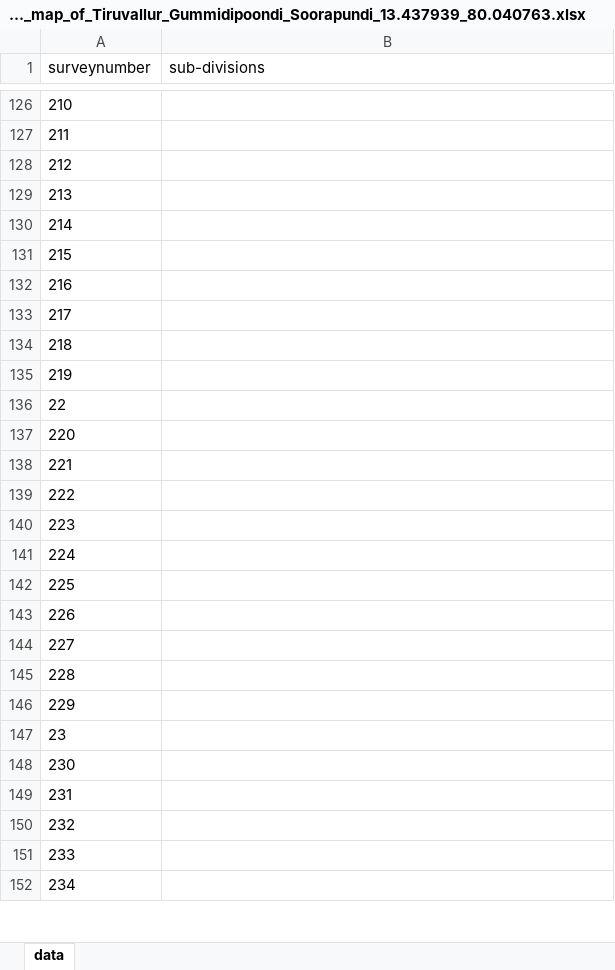
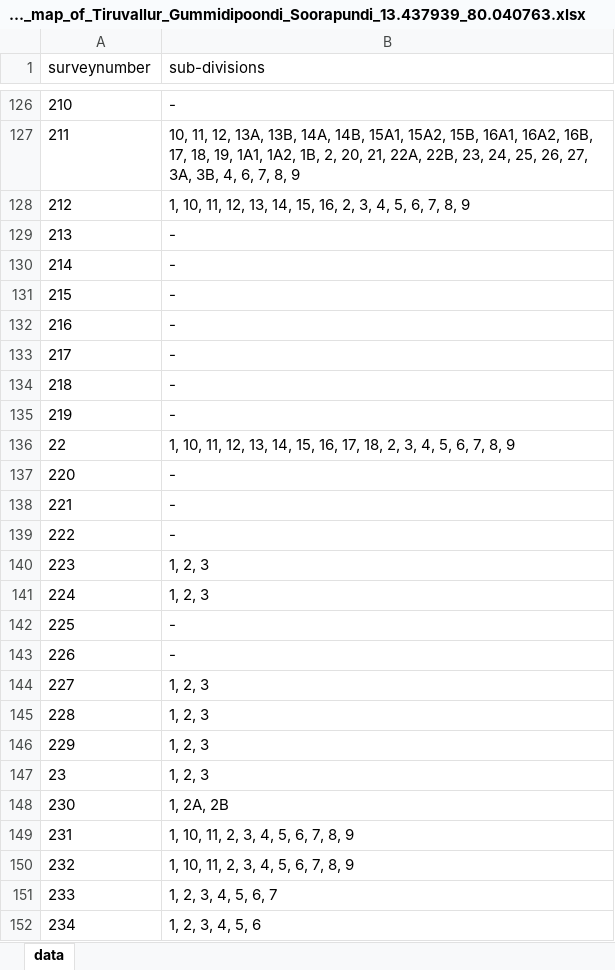
Before and after one commit to sivaramanRW/scraper-glv, an Excel workbook: out/Village_map_of_Tiruvallur_Gummidipoondi_Soorapundi_13.437939_80.040763.xlsx, sheet data, drawn as a sheet; only a part is shown, gaps mark what is left out; values as stored, in another font and other column widths than the file's, no borders; the diff covers the shown part only; the diff names each change by its address in the sheet, - before the commit and + after, or states it on an @@ line.

```diff
--- a/out/Village_map_of_Tiruvallur_Gummidipoondi_Soorapundi_13.437939_80.040763.xlsx (sheet data)
+++ b/out/Village_map_of_Tiruvallur_Gummidipoondi_Soorapundi_13.437939_80.040763.xlsx (sheet data)
-B126 (sub-divisions): (empty)
+B126 (sub-divisions): -
-B127 (sub-divisions): (empty)
+B127 (sub-divisions): 10, 11, 12, 13A, 13B, 14A, 14B, 15A1, 15A2, 15B, 16A1, 16A2, 16B, 17, 18, 19, 1A1, 1A2, 1B, 2, 20, 21, 22A, 22B, 23, 24, 25, 26, 27, 3A, 3B, 4, 6, 7, 8, 9
-B128 (sub-divisions): (empty)
+B128 (sub-divisions): 1, 10, 11, 12, 13, 14, 15, 16, 2, 3, 4, 5, 6, 7, 8, 9
-B129:B135 (sub-divisions): (empty)
+B129:B135 (sub-divisions): -
-B136 (sub-divisions): (empty)
+B136 (sub-divisions): 1, 10, 11, 12, 13, 14, 15, 16, 17, 18, 2, 3, 4, 5, 6, 7, 8, 9
-B137:B139 (sub-divisions): (empty)
+B137:B139 (sub-divisions): -
-B140:B141 (sub-divisions): (empty)
+B140:B141 (sub-divisions): 1, 2, 3
-B142:B143 (sub-divisions): (empty)
+B142:B143 (sub-divisions): -
-B144:B147 (sub-divisions): (empty)
+B144:B147 (sub-divisions): 1, 2, 3
-B148 (sub-divisions): (empty)
+B148 (sub-divisions): 1, 2A, 2B
-B149:B150 (sub-divisions): (empty)
+B149:B150 (sub-divisions): 1, 10, 11, 2, 3, 4, 5, 6, 7, 8, 9
-B151 (sub-divisions): (empty)
+B151 (sub-divisions): 1, 2, 3, 4, 5, 6, 7
-B152 (sub-divisions): (empty)
+B152 (sub-divisions): 1, 2, 3, 4, 5, 6
```
Also changed, not shown: 28 edited cells elsewhere in this sheet, 1 other file.
